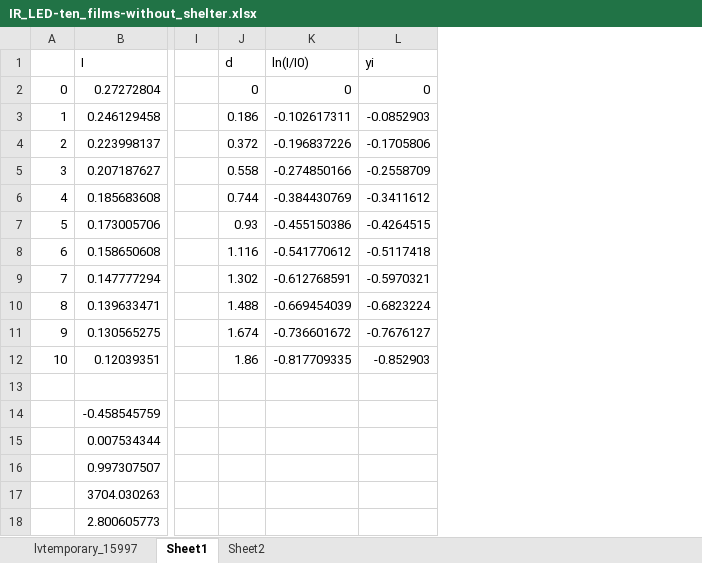
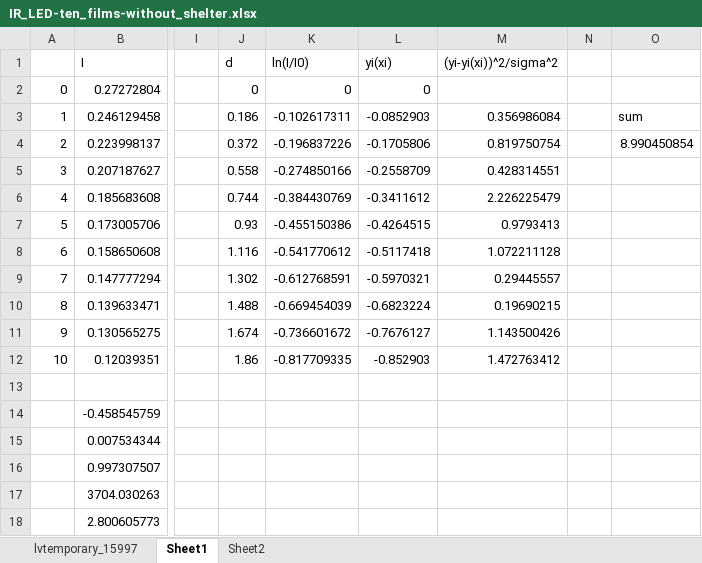
Before and after one commit to ClaudeMao/Data_Analysis, an Excel workbook: LabVIEW/IR_LED-ten_films-without_shelter.xlsx, sheet Sheet1, drawn as a sheet; only a part is shown, gaps mark what is left out; values as stored, in another font and other column widths than the file's, no borders; charts and pictures not drawn; the diff names each change by its address in the sheet, - before the commit and + after, or states it on an @@ line.

Commit message:
some modi on pic

```diff
--- a/LabVIEW/IR_LED-ten_films-without_shelter.xlsx (sheet Sheet1)
+++ b/LabVIEW/IR_LED-ten_films-without_shelter.xlsx (sheet Sheet1)
+column M, rows 1-12: (yi-yi(xi))^2/sigma^2 |  | 0.356986084 | 0.819750754 | 0.428314551 | 2.226225479 | 0.9793413 | 1.072211128 | 0.29445557 | 0.19690215 | 1.143500426 | 1.472763412
+column N, empty
+column O, rows 3-4: sum | 8.990450854
-L1: yi
+L1: yi(xi)
```
Also changed, not shown: charts or pictures.
